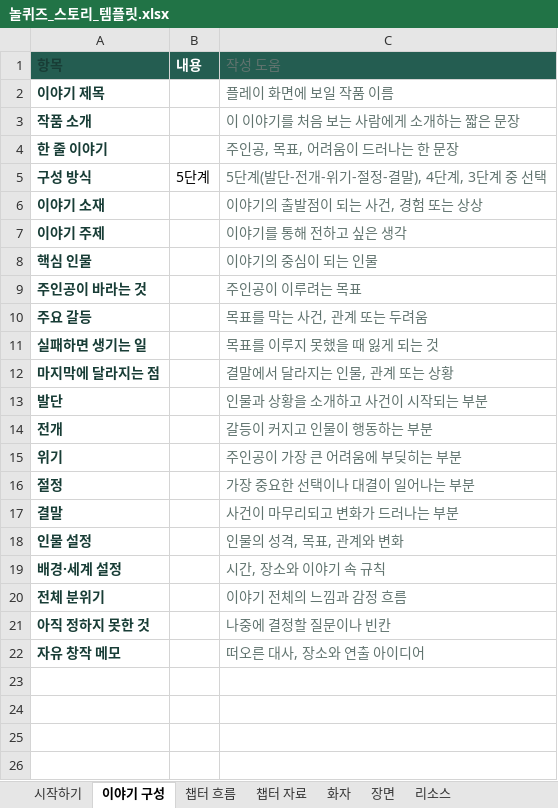
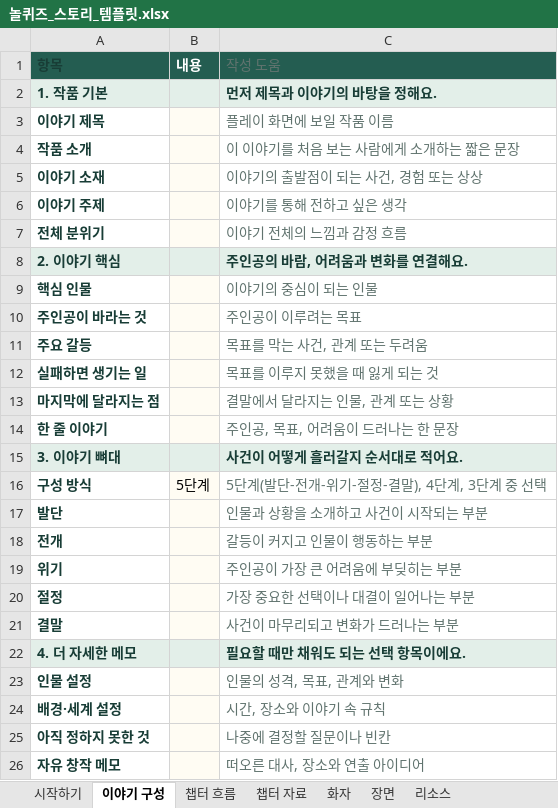
Before and after one commit to LUCKYBRIDGE/story-maker, an Excel workbook: public/templates/놀퀴즈_스토리_템플릿.xlsx, sheet 이야기 구성, drawn as a sheet; values as stored, in another font and other column widths than the file's, no borders; addresses are those after the commit; the diff names each change by its address in the sheet, - before the commit and + after, or states it on an @@ line.

```diff
--- a/public/templates/놀퀴즈_스토리_템플릿.xlsx (sheet 이야기 구성)
+++ b/public/templates/놀퀴즈_스토리_템플릿.xlsx (sheet 이야기 구성)
+row 2: 1. 작품 기본 |  | 먼저 제목과 이야기의 바탕을 정해요.
-B3:B4 fill: none
+B3:B4 fill: #FFFCF3
-B5:B6 fill: none
+B5:B6 fill: #FFFCF3
@@ row 20 moved to row 7: 전체 분위기 @@
+row 8: 2. 이야기 핵심 |  | 주인공의 바람, 어려움과 변화를 연결해요.
-B9:B13 fill: none
+B9:B13 fill: #FFFCF3
@@ row 4 moved to row 14: 한 줄 이야기 @@
+row 15: 3. 이야기 뼈대 |  | 사건이 어떻게 흘러갈지 순서대로 적어요.
@@ row 5 moved to row 16: 구성 방식 @@
-B17:B21 fill: none
+B17:B21 fill: #FFFCF3
+row 22: 4. 더 자세한 메모 |  | 필요할 때만 채워도 되는 선택 항목이에요.
-B23:B24 fill: none
+B23:B24 fill: #FFFCF3
-B25:B26 fill: none
+B25:B26 fill: #FFFCF3
```
Also changed, not shown: sheet 시작하기, 6 other files.
